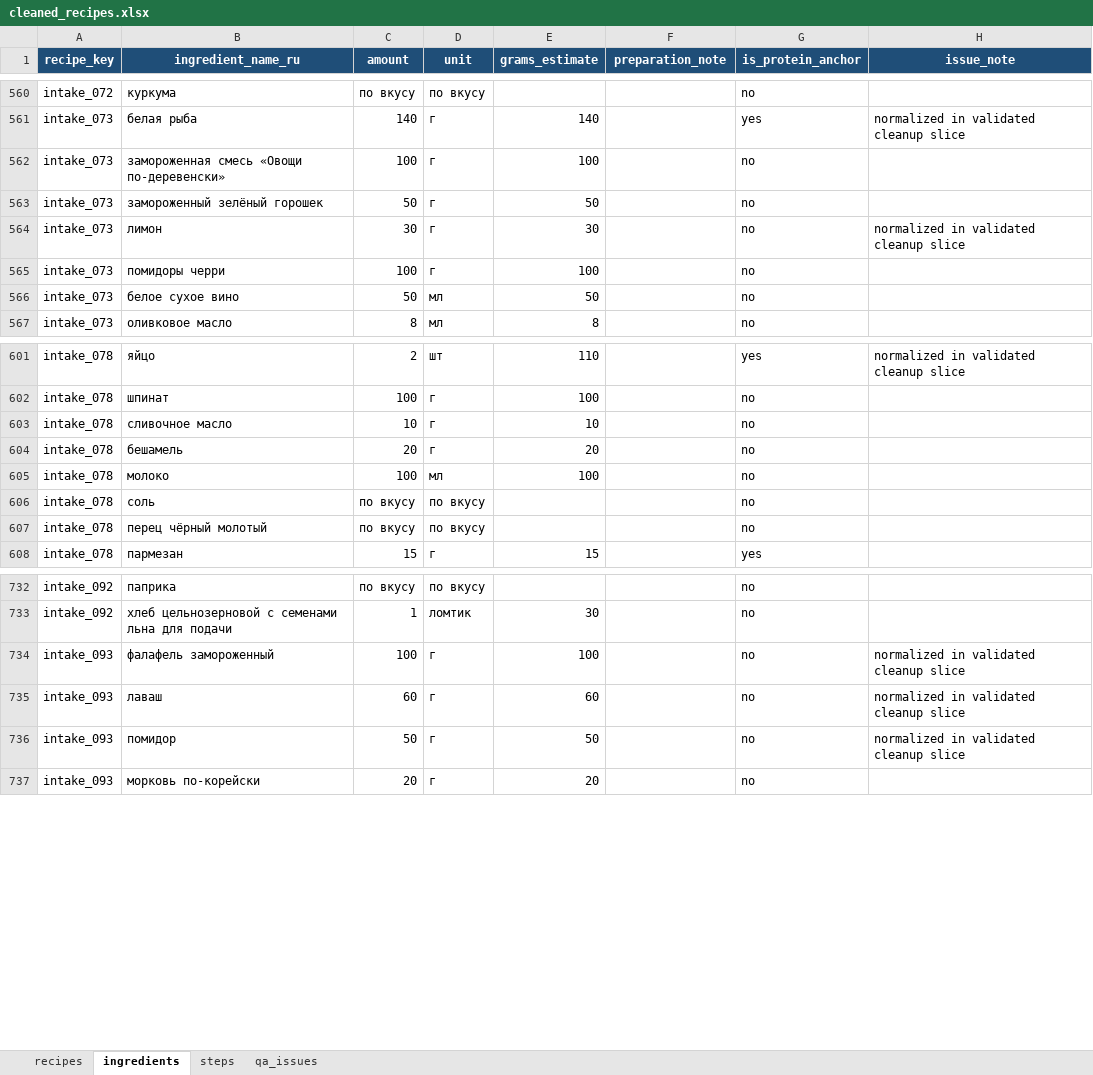
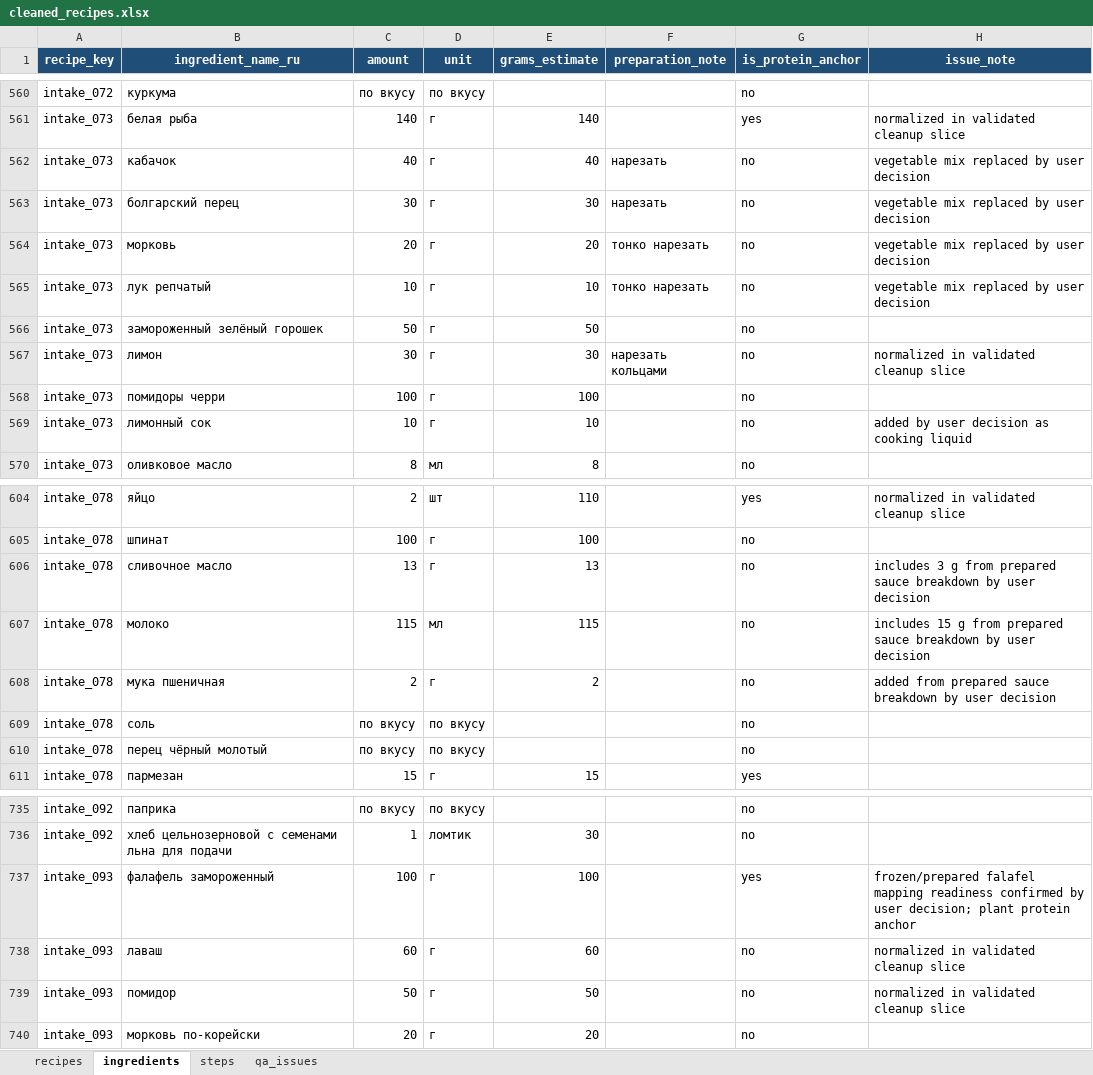
Before and after one commit to nikapivovarova-web/diet-bot, an Excel workbook: tmp/recipe_intake/cleaned_recipes.xlsx, sheet ingredients, drawn as a sheet; only a part is shown, gaps mark what is left out; values as stored, in another font and other column widths than the file's, no borders; table styles not drawn; removed rows and columns are numbered as before the commit, all else as after; the diff names each change by its address in the sheet, - before the commit and + after, or states it on an @@ line.

```diff
--- a/tmp/recipe_intake/cleaned_recipes.xlsx (sheet ingredients)
+++ b/tmp/recipe_intake/cleaned_recipes.xlsx (sheet ingredients)
+row 562: intake_073 | кабачок | 40 | г | 40 | нарезать | no | vegetable mix replaced by user decision
-B563 (ingredient_name_ru): замороженная смесь «Овощи по-деревенски»
+B563 (ingredient_name_ru): болгарский перец
-C563 (amount): 100
+C563 (amount): 30
-E563 (grams_estimate): 100
+E563 (grams_estimate): 30
-F563 (preparation_note): (empty)
+F563 (preparation_note): нарезать
-H563 (issue_note): (empty)
+H563 (issue_note): vegetable mix replaced by user decision
+row 564: intake_073 | морковь | 20 | г | 20 | тонко нарезать | no | vegetable mix replaced by user decision
+row 565: intake_073 | лук репчатый | 10 | г | 10 | тонко нарезать | no | vegetable mix replaced by user decision
-F567 (preparation_note): (empty)
+F567 (preparation_note): нарезать кольцами
-B569 (ingredient_name_ru): белое сухое вино
+B569 (ingredient_name_ru): лимонный сок
-C569 (amount): 50
+C569 (amount): 10
-D569 (unit): мл
+D569 (unit): г
-E569 (grams_estimate): 50
+E569 (grams_estimate): 10
-H569 (issue_note): (empty)
+H569 (issue_note): added by user decision as cooking liquid
-C606 (amount): 10
+C606 (amount): 13
-E606 (grams_estimate): 10
+E606 (grams_estimate): 13
-H606 (issue_note): (empty)
+H606 (issue_note): includes 3 g from prepared sauce breakdown by user decision
-row 604: intake_078 | бешамель | 20 | г | 20 |  | no
-C607 (amount): 100
+C607 (amount): 115
-E607 (grams_estimate): 100
+E607 (grams_estimate): 115
-H607 (issue_note): (empty)
+H607 (issue_note): includes 15 g from prepared sauce breakdown by user decision
+row 608: intake_078 | мука пшеничная | 2 | г | 2 |  | no | added from prepared sauce breakdown by user decision
-G737 (is_protein_anchor): no
+G737 (is_protein_anchor): yes
-H737 (issue_note): normalized in validated cleanup slice
+H737 (issue_note): frozen/prepared falafel mapping readiness confirmed by user decision; plant protein anchor
```
Also changed, not shown: sheet qa_issues, sheet recipes, sheet steps, 3 other files.
